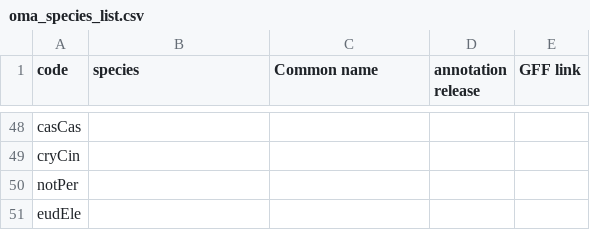
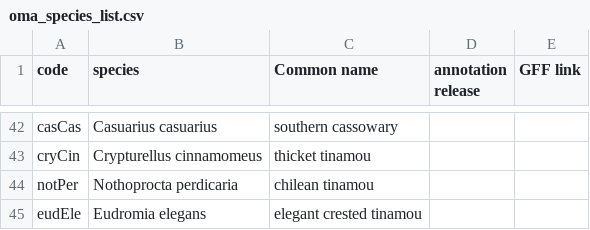
Before and after one commit to tsackton/ratite-genomics, a CSV file: homology/oma_species_list.csv, drawn as a sheet; only a part is shown, gaps mark what is left out; addresses are those after the commit; the diff covers the shown part only; the diff names each change by its address in the sheet, - before the commit and + after, or states it on an @@ line.

Commit message:
Updating OMA species list

```diff
--- a/homology/oma_species_list.csv
+++ b/homology/oma_species_list.csv
-B42 (species): (empty)
+B42 (species): Casuarius casuarius
-C42 (Common name): (empty)
+C42 (Common name): southern cassowary
-B43 (species): (empty)
+B43 (species): Crypturellus cinnamomeus
-C43 (Common name): (empty)
+C43 (Common name): thicket tinamou
-B44 (species): (empty)
+B44 (species): Nothoprocta perdicaria
-C44 (Common name): (empty)
+C44 (Common name): chilean tinamou
-B45 (species): (empty)
+B45 (species): Eudromia elegans
-C45 (Common name): (empty)
+C45 (Common name): elegant crested tinamou
```
Also changed, not shown: 6 removed rows and 26 edited cells elsewhere in this file.
